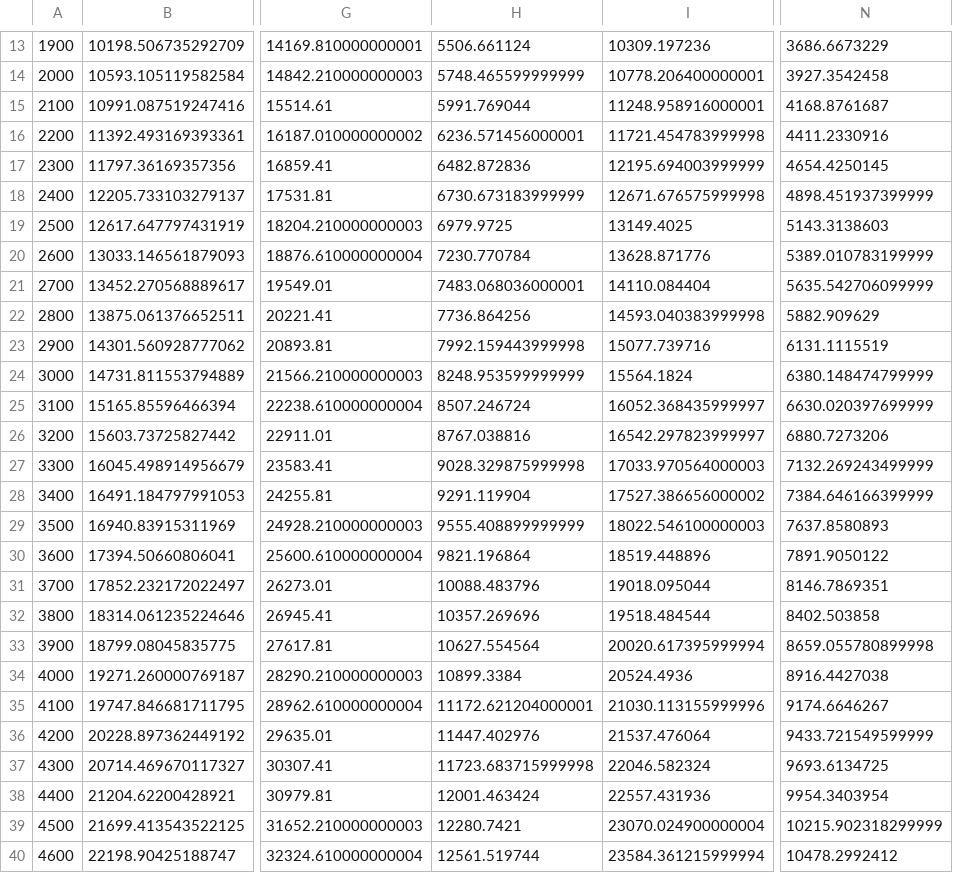
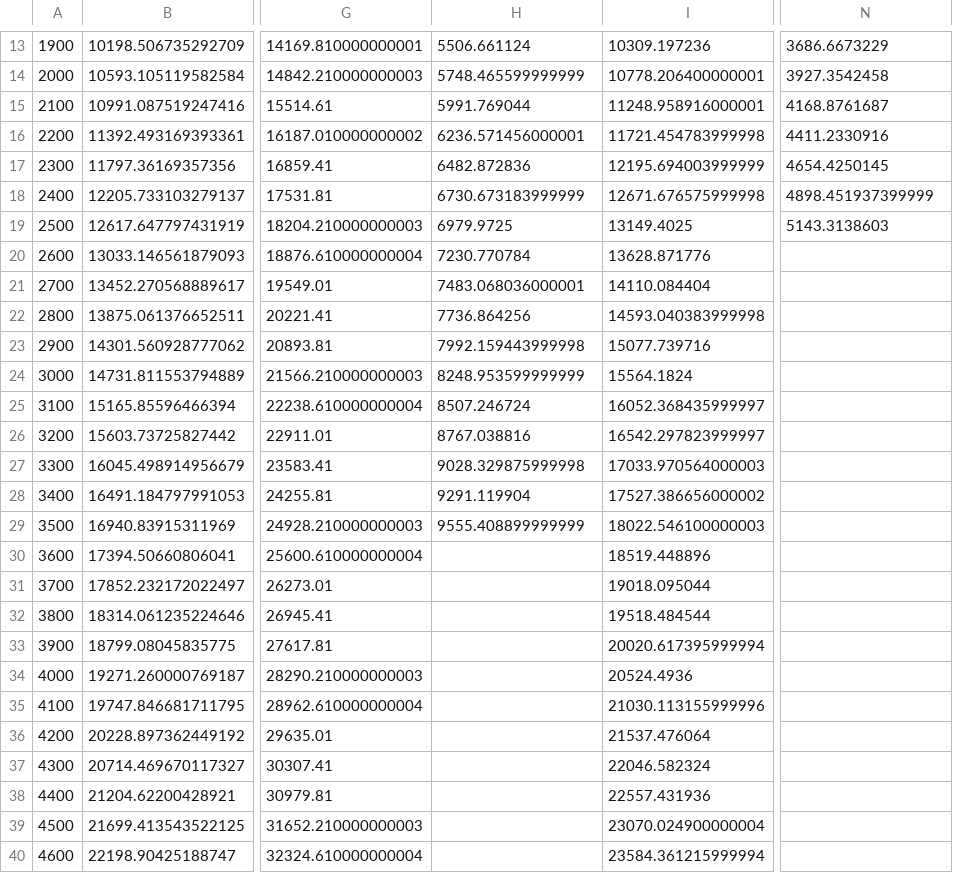
Before and after one commit to sustainableaviation/jetfuelburn, a CSV file: dev/usdot_benchmarking/distance_sweep_results.csv, drawn as a sheet; only a part is shown, gaps mark what is left out; the diff covers the shown part only; the diff names each change by its address in the sheet, - before the commit and + after, or states it on an @@ line.

```diff
--- a/dev/usdot_benchmarking/distance_sweep_results.csv
+++ b/dev/usdot_benchmarking/distance_sweep_results.csv
-N20: 5389.010783199999
+N20: (empty)
-N21: 5635.542706099999
+N21: (empty)
-N22: 5882.909629
+N22: (empty)
-N23: 6131.1115519
+N23: (empty)
-N24: 6380.148474799999
+N24: (empty)
-N25: 6630.020397699999
+N25: (empty)
-N26: 6880.7273206
+N26: (empty)
-N27: 7132.269243499999
+N27: (empty)
-N28: 7384.646166399999
+N28: (empty)
-N29: 7637.8580893
+N29: (empty)
-H30: 9821.196864
+H30: (empty)
-N30: 7891.9050122
+N30: (empty)
-H31: 10088.483796
+H31: (empty)
-N31: 8146.7869351
+N31: (empty)
-H32: 10357.269696
+H32: (empty)
-N32: 8402.503858
+N32: (empty)
-H33: 10627.554564
+H33: (empty)
-N33: 8659.055780899998
+N33: (empty)
-H34: 10899.3384
+H34: (empty)
-N34: 8916.4427038
+N34: (empty)
-H35: 11172.621204000001
+H35: (empty)
-N35: 9174.6646267
+N35: (empty)
-H36: 11447.402976
+H36: (empty)
-N36: 9433.721549599999
+N36: (empty)
-H37: 11723.683715999998
+H37: (empty)
-N37: 9693.6134725
+N37: (empty)
-H38: 12001.463424
+H38: (empty)
-N38: 9954.3403954
+N38: (empty)
-H39: 12280.7421
+H39: (empty)
-N39: 10215.902318299999
+N39: (empty)
-H40: 12561.519744
+H40: (empty)
-N40: 10478.2992412
+N40: (empty)
```
Also changed, not shown: 48 edited cells elsewhere in this file, 5 other files.
